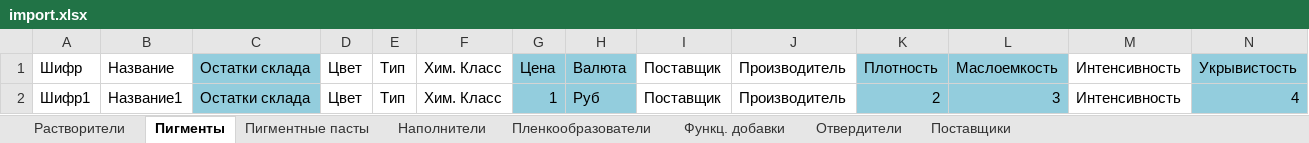
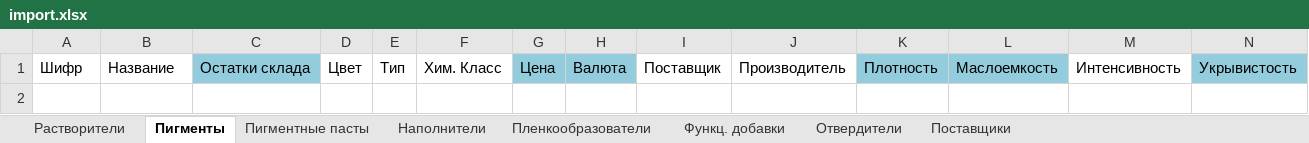
Before and after one commit to and124578963/LKMshik, an Excel workbook: import.xlsx, sheet Пигменты, drawn as a sheet; only a part is shown; values as stored, in another font and other column widths than the file's, no borders; rows hold the shown columns only; the diff names each change by its address in the sheet, - before the commit and + after, or states it on an @@ line.

```diff
--- a/import.xlsx (sheet Пигменты)
+++ b/import.xlsx (sheet Пигменты)
-row 2: Шифр1 | Название1 | Остатки склада | Цвет | Тип | Хим. Класс | 1 | Руб | Поставщик | Производитель | 2 | 3 | Интенсивность | 4
```
Also changed, not shown: sheet Пленкообразователи, sheet Отвердители, sheet Пигментные пасты, sheet Наполнители, sheet Функц. добавки, sheet Растворители, 1 more sheet.
